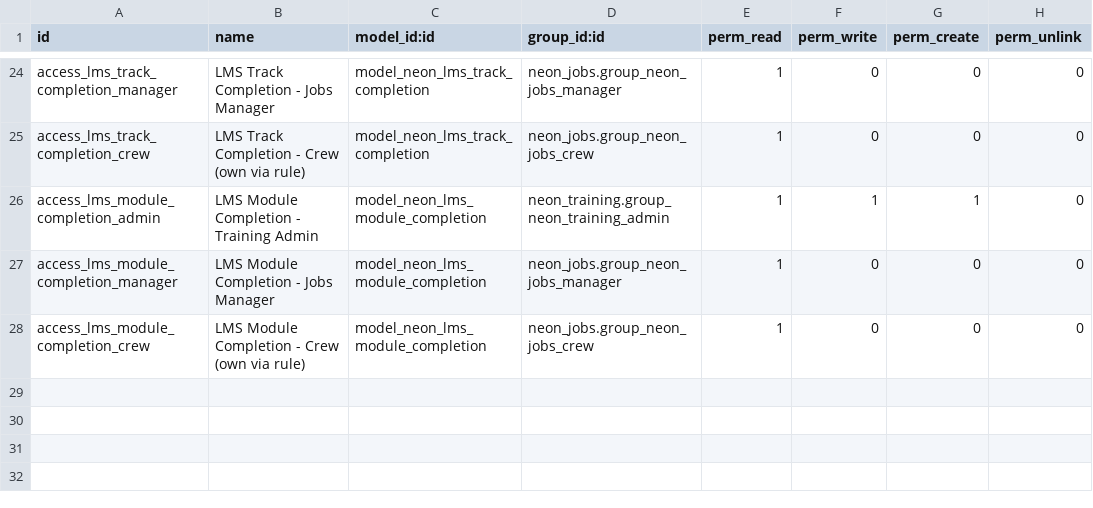
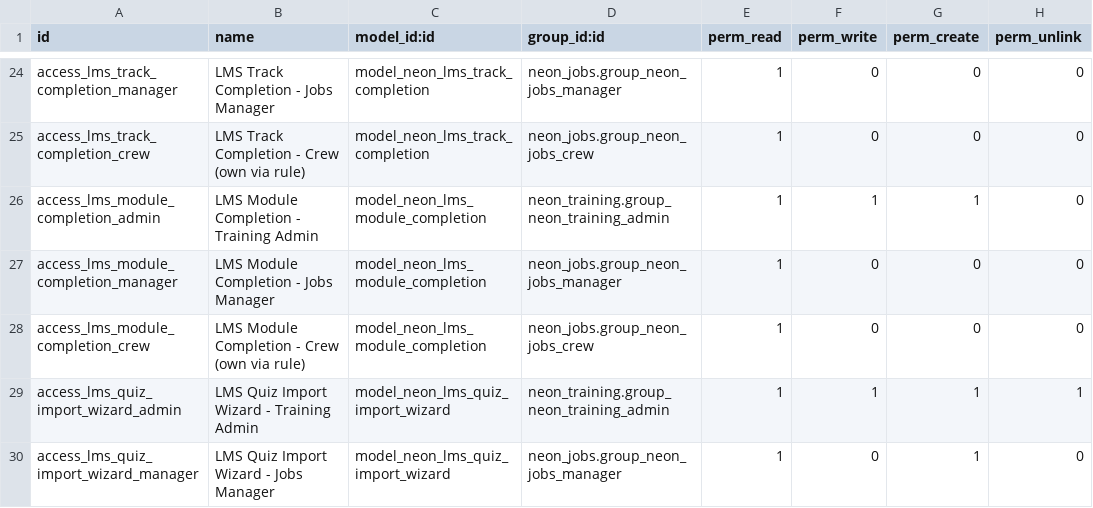
Before and after one commit to tatenda-it/neon-odoo, a CSV file: addons/neon_lms/security/ir.model.access.csv, drawn as a sheet; only a part is shown, gaps mark what is left out.

```diff
--- a/addons/neon_lms/security/ir.model.access.csv
+++ b/addons/neon_lms/security/ir.model.access.csv
@@ -28 +28,3 @@ access_lms_module_completion_manager,LMS Module Completion - Jobs Manager,model_
 access_lms_module_completion_crew,LMS Module Completion - Crew (own via rule),model_neon_lms_module_completion,neon_jobs.group_neon_jobs_crew,1,0,0,0
+access_lms_quiz_import_wizard_admin,LMS Quiz Import Wizard - Training Admin,model_neon_lms_quiz_import_wizard,neon_training.group_neon_training_admin,1,1,1,1
+access_lms_quiz_import_wizard_manager,LMS Quiz Import Wizard - Jobs Manager,model_neon_lms_quiz_import_wizard,neon_jobs.group_neon_jobs_manager,1,0,1,0
```
Also changed, not shown: 7 other files.
